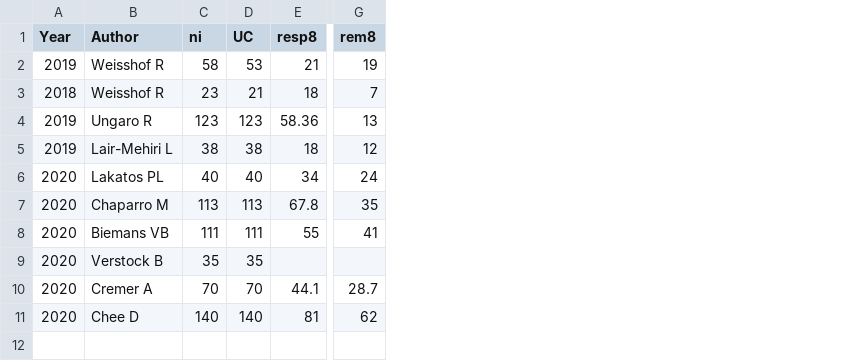
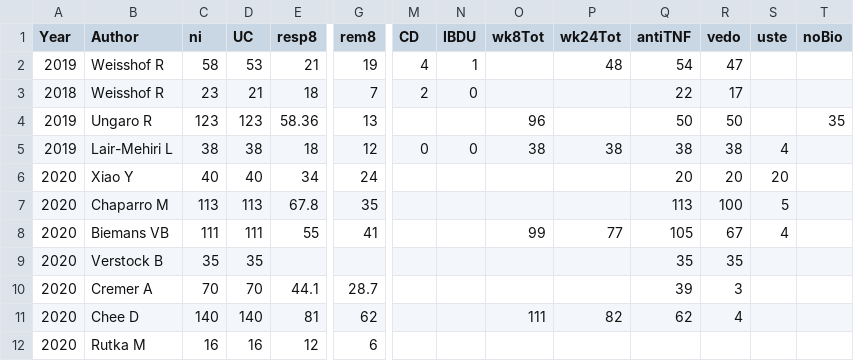
Before and after one commit to nathansam/tofameta, a CSV file: efficacy.csv, drawn as a sheet; only a part is shown, gaps mark what is left out; rows hold the shown columns only; the diff names each change by its address in the sheet, - before the commit and + after, or states it on an @@ line.

Commit message:
Update efficacy and safety data

```diff
--- a/efficacy.csv
+++ b/efficacy.csv
+column M (CD), rows 2-5: 4 | 2 |  | 0
+column N (IBDU), rows 2-5: 1 | 0 |  | 0
+column O (wk8Tot), rows 4-11: 96 | 38 |  |  | 99 |  |  | 111
+column P (wk24Tot), rows 2-11: 48 |  |  | 38 |  |  | 77 |  |  | 82
+column Q (antiTNF), rows 2-11: 54 | 22 | 50 | 38 | 20 | 113 | 105 | 35 | 39 | 62
+column R (vedo), rows 2-11: 47 | 17 | 50 | 38 | 20 | 100 | 67 | 35 | 3 | 4
+column S (uste), rows 5-8: 4 | 20 | 5 | 4
+column T (noBio), row 4: 35
-B6 (Author): Lakatos PL
+B6 (Author): Xiao Y
+row 12: 2020 | Rutka M | 16 | 16 | 12 | 6
```
Also changed, not shown: safety.csv.
